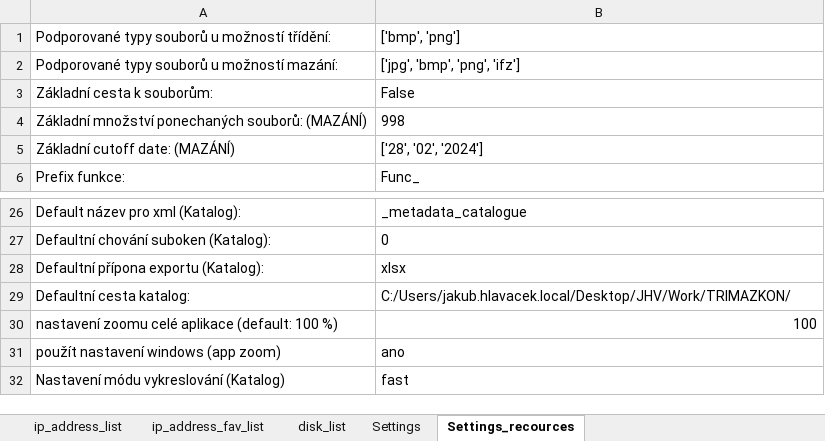
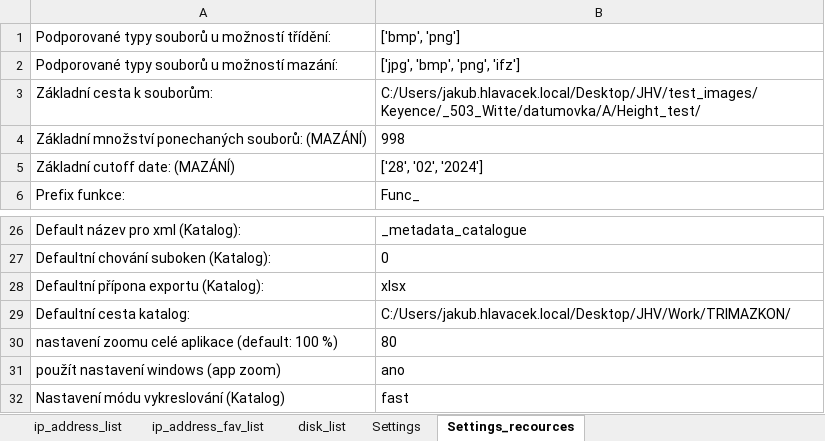
Before and after one commit to Jakubhl/Work, an Excel workbook: TRIMAZKON/config_TRIMAZKON.xlsx, sheet Settings_recources, drawn as a sheet; only a part is shown, gaps mark what is left out; values as stored, in another font and other column widths than the file's, no borders; the diff names each change by its address in the sheet, - before the commit and + after, or states it on an @@ line.

```diff
--- a/TRIMAZKON/config_TRIMAZKON.xlsx (sheet Settings_recources)
+++ b/TRIMAZKON/config_TRIMAZKON.xlsx (sheet Settings_recources)
-B3: False
+B3: C:/Users/jakub.hlavacek.local/Desktop/JHV/test_images/Keyence/_503_Witte/datumovka/A/Height_test/
-B30: 100
+B30: 80
```
Also changed, not shown: 4 other files.
